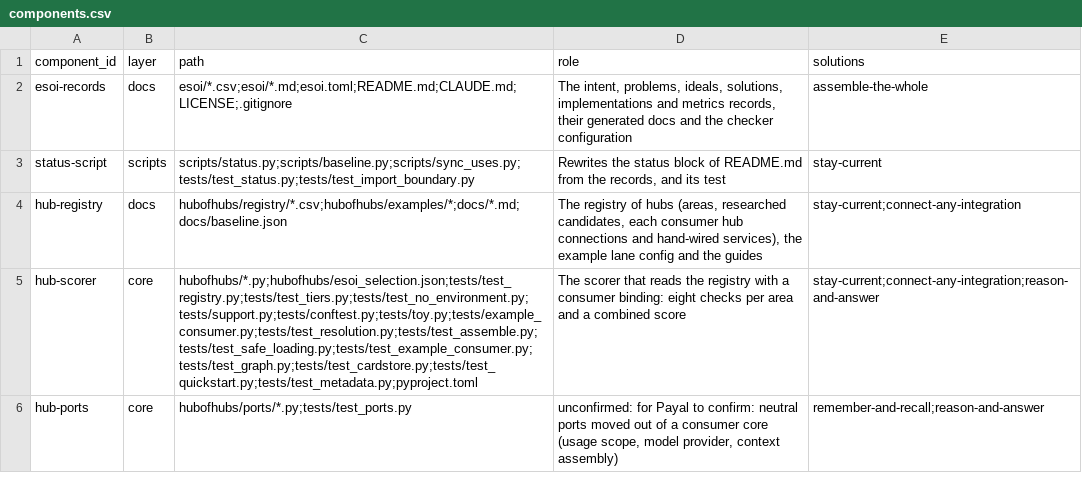
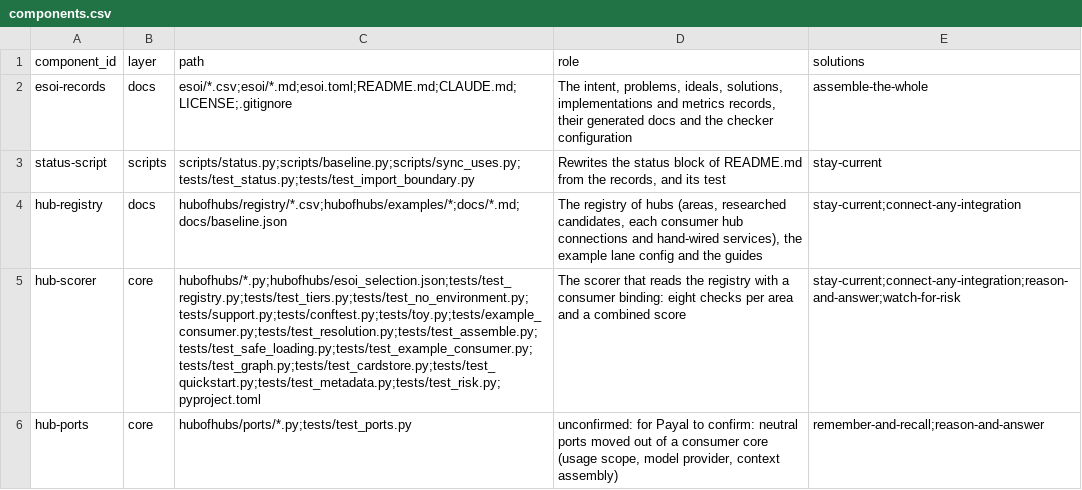
Before and after one commit to SpiritualData/ai-hub-of-hubs-structure, a CSV file: esoi/components.csv, drawn as a sheet; the diff names each change by its address in the sheet, - before the commit and + after, or states it on an @@ line.

```diff
--- a/esoi/components.csv
+++ b/esoi/components.csv
-C5 (path): hubofhubs/*.py;hubofhubs/esoi_selection.json;tests/test_registry.py;tests/test_tiers.py;tests/test_no_environment.py;tests/support.py;tests/conftest.py;tests/toy.py;tests/example_consumer.py;tests/test_resolution.py;tests/test_assemble.py;tests/test_safe_loading.py;tests/test_example_consumer.py;tests/test_graph.py;tests/test_cardstore.py;tests/test_quickstart.py;tests/test_metadata.py;pyproject.toml
+C5 (path): hubofhubs/*.py;hubofhubs/esoi_selection.json;tests/test_registry.py;tests/test_tiers.py;tests/test_no_environment.py;tests/support.py;tests/conftest.py;tests/toy.py;tests/example_consumer.py;tests/test_resolution.py;tests/test_assemble.py;tests/test_safe_loading.py;tests/test_example_consumer.py;tests/test_graph.py;tests/test_cardstore.py;tests/test_quickstart.py;tests/test_metadata.py;tests/test_risk.py;pyproject.toml
-E5 (solutions): stay-current;connect-any-integration;reason-and-answer
+E5 (solutions): stay-current;connect-any-integration;reason-and-answer;watch-for-risk
```
Also changed, not shown: esoi/implementations.csv, esoi/solutions.csv, 7 other files.
